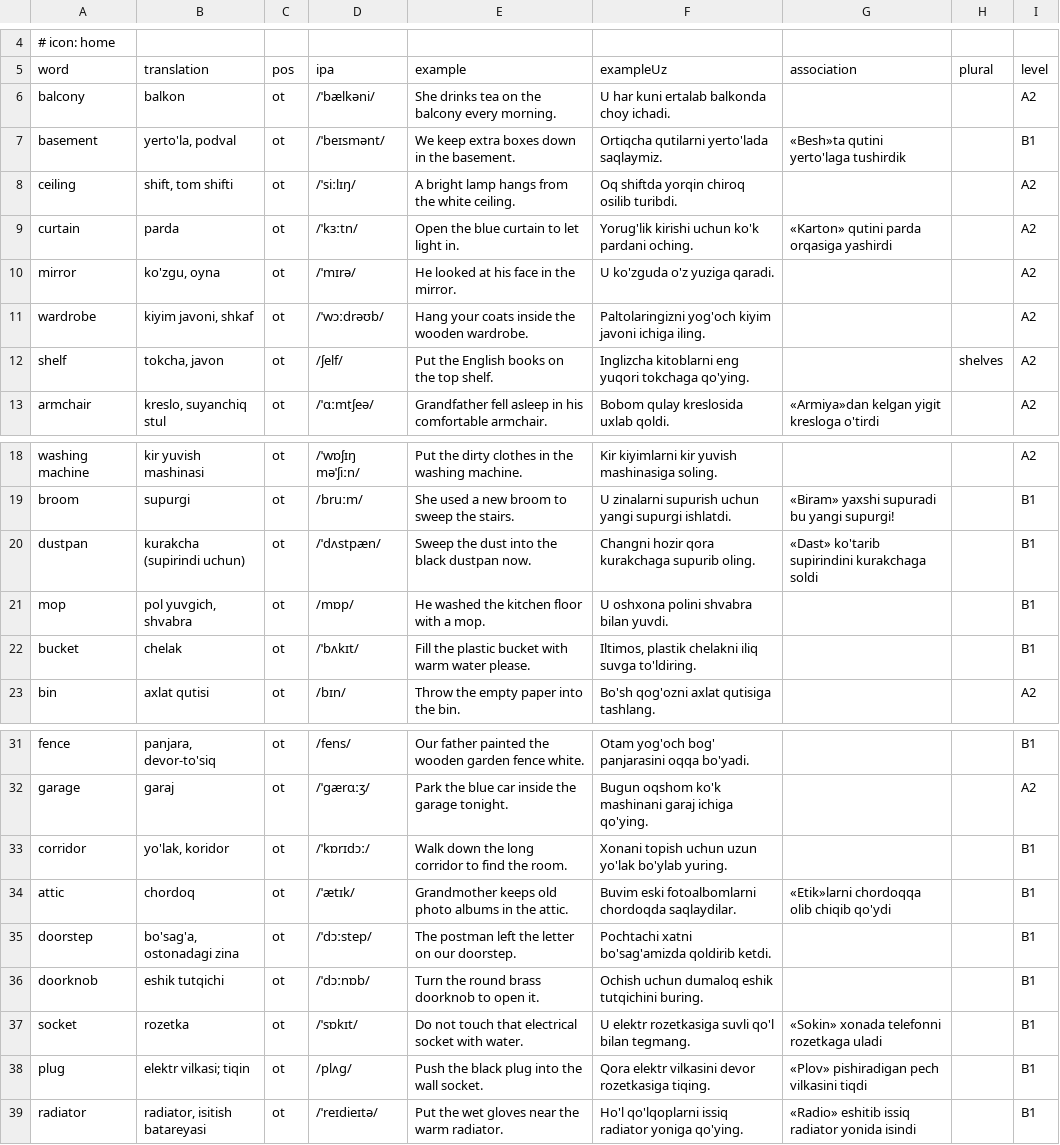
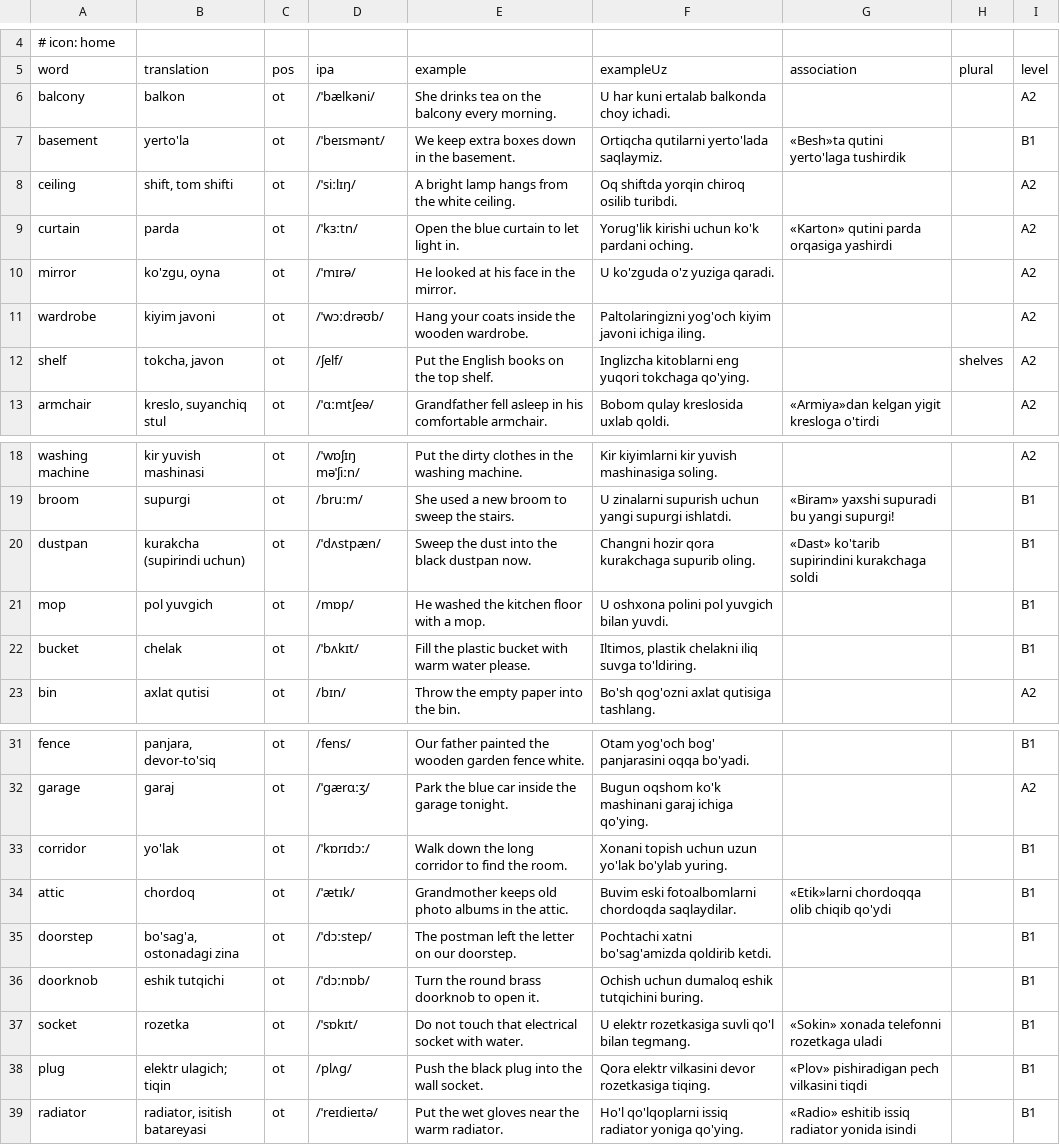
Before and after one commit to JamshidKHudoyberdiyev/tez-yodla, a TSV file: content/home.tsv, drawn as a sheet; only a part is shown, gaps mark what is left out.

```diff
--- a/content/home.tsv
+++ b/content/home.tsv
@@ -6,3 +6,3 @@ word	translation	pos	ipa	example	exampleUz	association	plural	level
 balcony	balkon	ot	/ˈbælkəni/	She drinks tea on the balcony every morning.	U har kuni ertalab balkonda choy ichadi.			A2
-basement	yerto'la, podval	ot	/ˈbeɪsmənt/	We keep extra boxes down in the basement.	Ortiqcha qutilarni yerto'lada saqlaymiz.	«Besh»ta qutini yerto'laga tushirdik		B1
+basement	yerto'la	ot	/ˈbeɪsmənt/	We keep extra boxes down in the basement.	Ortiqcha qutilarni yerto'lada saqlaymiz.	«Besh»ta qutini yerto'laga tushirdik		B1
 ceiling	shift, tom shifti	ot	/ˈsiːlɪŋ/	A bright lamp hangs from the white ceiling.	Oq shiftda yorqin chiroq osilib turibdi.			A2
@@ -10,3 +10,3 @@ curtain	parda	ot	/ˈkɜːtn/	Open the blue curtain to let light in.	Yorug'lik ki
 mirror	ko'zgu, oyna	ot	/ˈmɪrə/	He looked at his face in the mirror.	U ko'zguda o'z yuziga qaradi.			A2
-wardrobe	kiyim javoni, shkaf	ot	/ˈwɔːdrəʊb/	Hang your coats inside the wooden wardrobe.	Paltolaringizni yog'och kiyim javoni ichiga iling.			A2
+wardrobe	kiyim javoni	ot	/ˈwɔːdrəʊb/	Hang your coats inside the wooden wardrobe.	Paltolaringizni yog'och kiyim javoni ichiga iling.			A2
 shelf	tokcha, javon	ot	/ʃelf/	Put the English books on the top shelf.	Inglizcha kitoblarni eng yuqori tokchaga qo'ying.		shelves	A2
@@ -20,3 +20,3 @@ broom	supurgi	ot	/bruːm/	She used a new broom to sweep the stairs.	U zinalarni
 dustpan	kurakcha (supirindi uchun)	ot	/ˈdʌstpæn/	Sweep the dust into the black dustpan now.	Changni hozir qora kurakchaga supurib oling.	«Dast» ko'tarib supirindini kurakchaga soldi		B1
-mop	pol yuvgich, shvabra	ot	/mɒp/	He washed the kitchen floor with a mop.	U oshxona polini shvabra bilan yuvdi.			B1
+mop	pol yuvgich	ot	/mɒp/	He washed the kitchen floor with a mop.	U oshxona polini pol yuvgich bilan yuvdi.			B1
 bucket	chelak	ot	/ˈbʌkɪt/	Fill the plastic bucket with warm water please.	Iltimos, plastik chelakni iliq suvga to'ldiring.			B1
@@ -32,3 +32,3 @@ fence	panjara, devor-to'siq	ot	/fens/	Our father painted the wooden garden fence
 garage	garaj	ot	/ˈɡærɑːʒ/	Park the blue car inside the garage tonight.	Bugun oqshom ko'k mashinani garaj ichiga qo'ying.			A2
-corridor	yo'lak, koridor	ot	/ˈkɒrɪdɔː/	Walk down the long corridor to find the room.	Xonani topish uchun uzun yo'lak bo'ylab yuring.			B1
+corridor	yo'lak	ot	/ˈkɒrɪdɔː/	Walk down the long corridor to find the room.	Xonani topish uchun uzun yo'lak bo'ylab yuring.			B1
 attic	chordoq	ot	/ˈætɪk/	Grandmother keeps old photo albums in the attic.	Buvim eski fotoalbomlarni chordoqda saqlaydilar.	«Etik»larni chordoqqa olib chiqib qo'ydi		B1
@@ -37,3 +37,3 @@ doorknob	eshik tutqichi	ot	/ˈdɔːnɒb/	Turn the round brass doorknob to open i
 socket	rozetka	ot	/ˈsɒkɪt/	Do not touch that electrical socket with water.	U elektr rozetkasiga suvli qo'l bilan tegmang.	«Sokin» xonada telefonni rozetkaga uladi		B1
-plug	elektr vilkasi; tiqin	ot	/plʌɡ/	Push the black plug into the wall socket.	Qora elektr vilkasini devor rozetkasiga tiqing.	«Plov» pishiradigan pech vilkasini tiqdi		B1
+plug	elektr ulagich; tiqin	ot	/plʌɡ/	Push the black plug into the wall socket.	Qora elektr vilkasini devor rozetkasiga tiqing.	«Plov» pishiradigan pech vilkasini tiqdi		B1
 radiator	radiator, isitish batareyasi	ot	/ˈreɪdieɪtə/	Put the wet gloves near the warm radiator.	Ho'l qo'lqoplarni issiq radiator yoniga qo'ying.	«Radio» eshitib issiq radiator yonida isindi		B1
```
Also changed, not shown: content/city.tsv, content/clothes.tsv, 28 other files.
